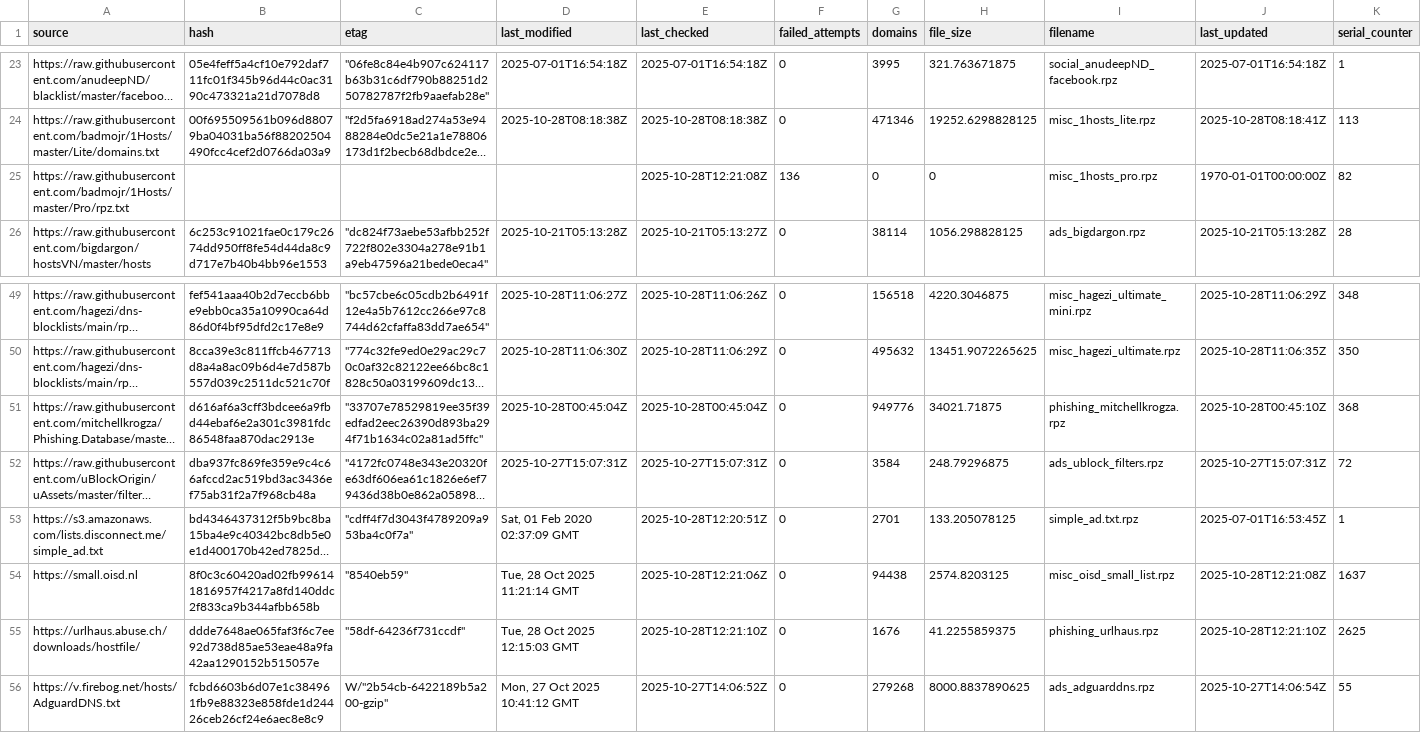
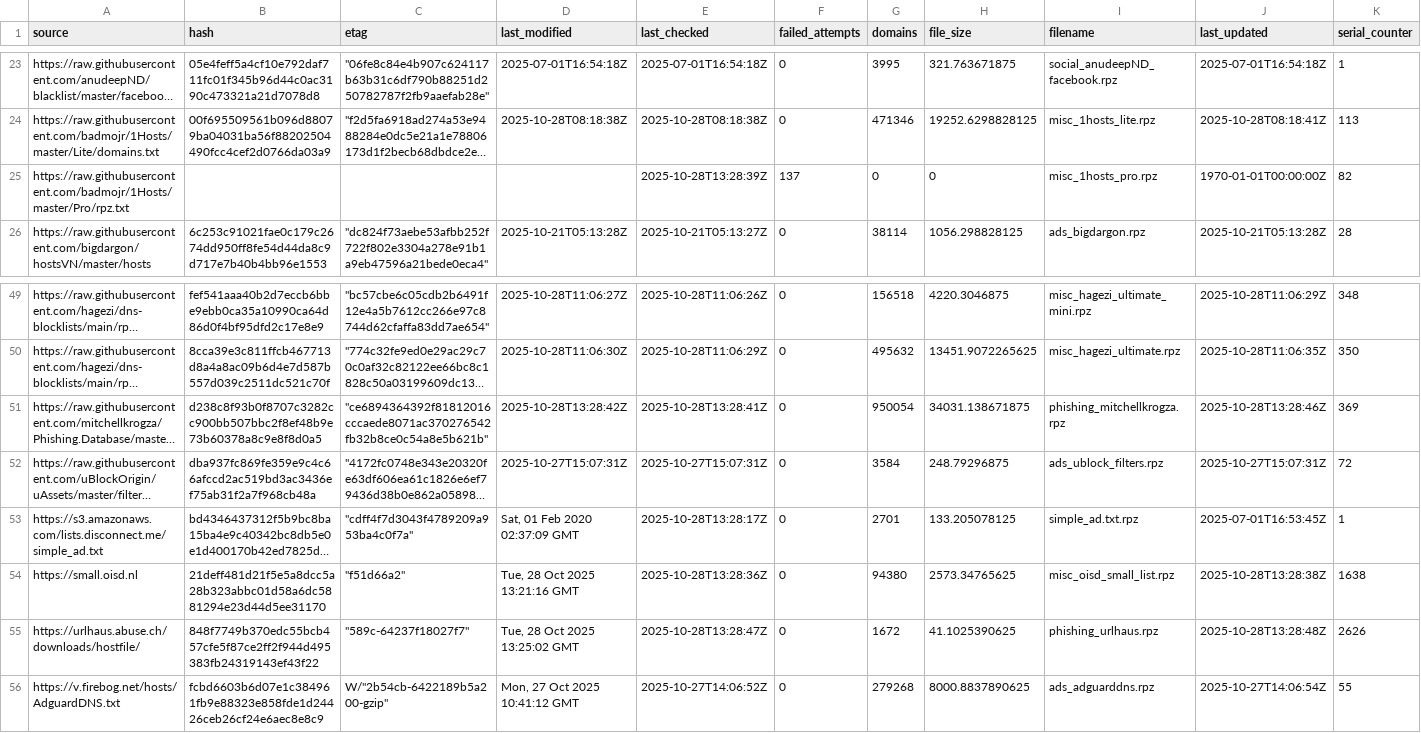
Before and after one commit to siosios/RPZ-Blocklists, a CSV file: tools/source-hashes.csv, drawn as a sheet; only a part is shown, gaps mark what is left out; long unchanged cells end in …; the diff covers the shown part only; the diff names each change by its address in the sheet, - before the commit and + after, or states it on an @@ line.

```diff
--- a/tools/source-hashes.csv
+++ b/tools/source-hashes.csv
-E25 (last_checked): 2025-10-28T12:21:08Z
+E25 (last_checked): 2025-10-28T13:28:39Z
-F25 (failed_attempts): 136
+F25 (failed_attempts): 137
-B51 (hash): d616af6a3cff3bdcee6a9fbd44ebaf6e2a301c3981fdc86548faa870dac2913e
+B51 (hash): d238c8f93b0f8707c3282cc900bb507bbc2f8ef48b9e73b60378a8c9e8f8d0a5
-C51 (etag): "33707e78529819ee35f39edfad2eec26390d893ba294f71b1634c02a81ad5ffc"
+C51 (etag): "ce6894364392f81812016cccaede8071ac370276542fb32b8ce0c54a8e5b621b"
-D51 (last_modified): 2025-10-28T00:45:04Z
+D51 (last_modified): 2025-10-28T13:28:42Z
-E51 (last_checked): 2025-10-28T00:45:04Z
+E51 (last_checked): 2025-10-28T13:28:41Z
-G51 (domains): 949776
+G51 (domains): 950054
-H51 (file_size): 34021.71875
+H51 (file_size): 34031.138671875
-J51 (last_updated): 2025-10-28T00:45:10Z
+J51 (last_updated): 2025-10-28T13:28:46Z
-K51 (serial_counter): 368
+K51 (serial_counter): 369
-E53 (last_checked): 2025-10-28T12:20:51Z
+E53 (last_checked): 2025-10-28T13:28:17Z
-B54 (hash): 8f0c3c60420ad02fb996141816957f4217a8fd140ddc2f833ca9b344afbb658b
+B54 (hash): 21deff481d21f5e5a8dcc5a28b323abbc01d58a6dc5881294e23d44d5ee31170
-C54 (etag): "8540eb59"
+C54 (etag): "f51d66a2"
-D54 (last_modified): Tue, 28 Oct 2025 11:21:14 GMT
+D54 (last_modified): Tue, 28 Oct 2025 13:21:16 GMT
-E54 (last_checked): 2025-10-28T12:21:06Z
+E54 (last_checked): 2025-10-28T13:28:36Z
-G54 (domains): 94438
+G54 (domains): 94380
-H54 (file_size): 2574.8203125
+H54 (file_size): 2573.34765625
-J54 (last_updated): 2025-10-28T12:21:08Z
+J54 (last_updated): 2025-10-28T13:28:38Z
-K54 (serial_counter): 1637
+K54 (serial_counter): 1638
-B55 (hash): ddde7648ae065faf3f6c7ee92d738d85ae53eae48a9fa42aa1290152b515057e
+B55 (hash): 848f7749b370edc55bcb457cfe5f87ce2ff2f944d495383fb24319143ef43f22
-C55 (etag): "58df-64236f731ccdf"
+C55 (etag): "589c-64237f18027f7"
-D55 (last_modified): Tue, 28 Oct 2025 12:15:03 GMT
+D55 (last_modified): Tue, 28 Oct 2025 13:25:02 GMT
-E55 (last_checked): 2025-10-28T12:21:10Z
+E55 (last_checked): 2025-10-28T13:28:47Z
-G55 (domains): 1676
+G55 (domains): 1672
-H55 (file_size): 41.2255859375
+H55 (file_size): 41.1025390625
-J55 (last_updated): 2025-10-28T12:21:10Z
+J55 (last_updated): 2025-10-28T13:28:48Z
-K55 (serial_counter): 2625
+K55 (serial_counter): 2626
```
Also changed, not shown: 32 edited cells elsewhere in this file, 8 other files.
